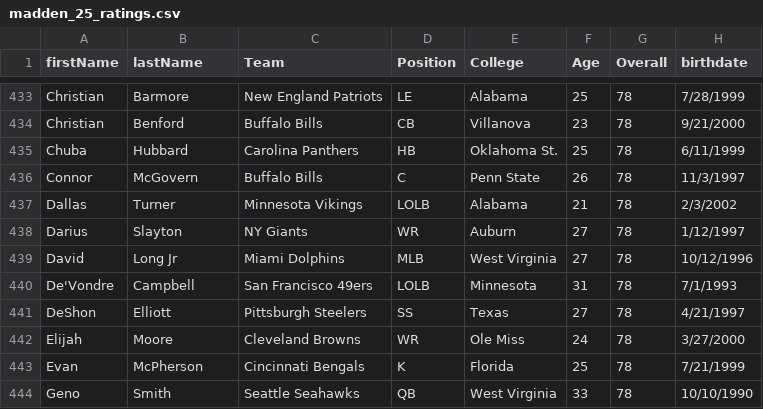
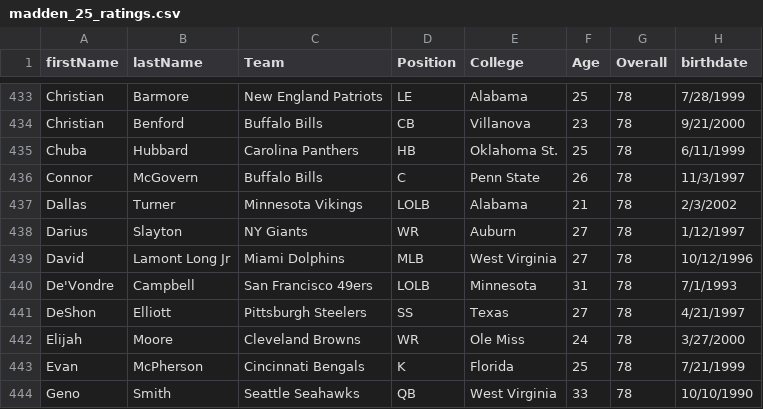
Before and after one commit to ogalinac/Galinac_Madden_score, a CSV file: madden_25_ratings.csv, drawn as a sheet; only a part is shown, gaps mark what is left out; the diff names each change by its address in the sheet, - before the commit and + after, or states it on an @@ line.

Commit message:
changed some player names

```diff
--- a/madden_25_ratings.csv
+++ b/madden_25_ratings.csv
-B439 (lastName): Long Jr
+B439 (lastName): Lamont Long Jr
```
